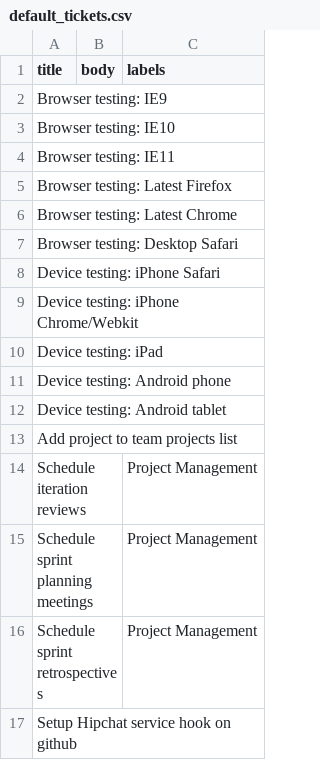
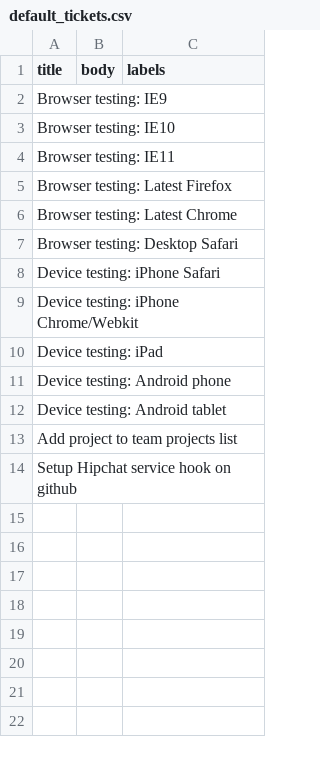
Before and after one commit to INN/deploy-tools, a CSV file: fablib/github/default_tickets.csv, drawn as a sheet; the diff names each change by its address in the sheet, - before the commit and + after, or states it on an @@ line.

Commit message:
slim down the default tickets, eventually we need to add the real ones, obviously

```diff
--- a/fablib/github/default_tickets.csv
+++ b/fablib/github/default_tickets.csv
-row 14: Schedule iteration reviews |  | Project Management
-row 15: Schedule sprint planning meetings |  | Project Management
-row 16: Schedule sprint retrospectives |  | Project Management
```
